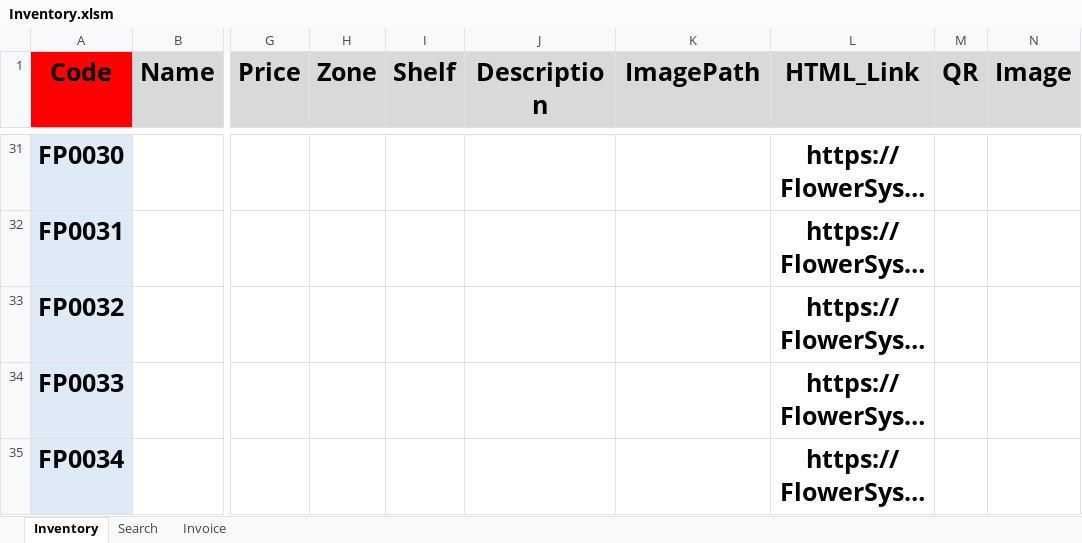
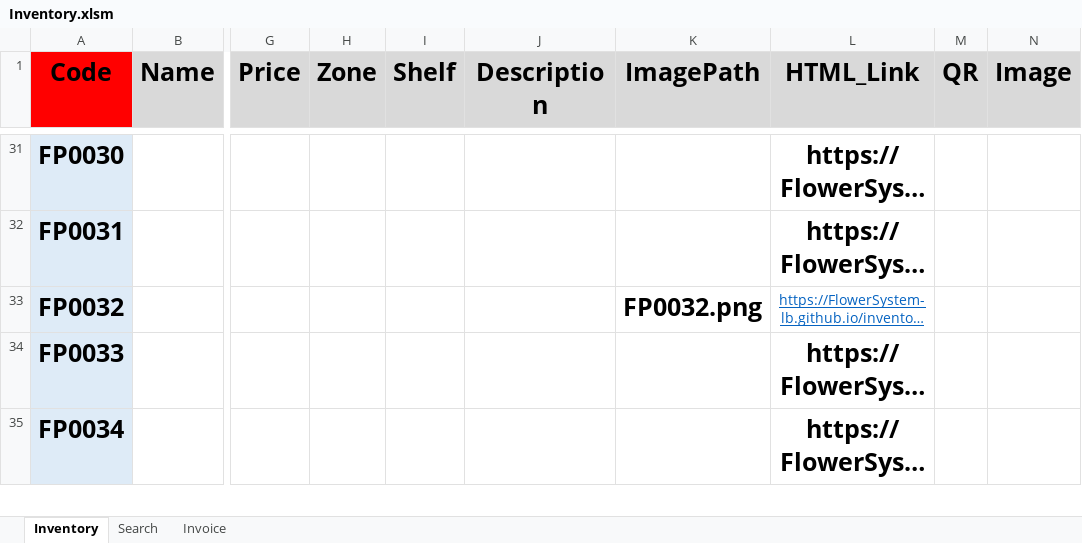
Before and after one commit to FlowerSystem-lb/inventorysystem, an Excel workbook: Inventory.xlsm, sheet Inventory, drawn as a sheet; only a part is shown, gaps mark what is left out; long unchanged cells end in …; values as stored, in another font and other column widths than the file's, no borders; charts and pictures not drawn; the diff names each change by its address in the sheet, - before the commit and + after, or states it on an @@ line.

```diff
--- a/Inventory.xlsm (sheet Inventory)
+++ b/Inventory.xlsm (sheet Inventory)
-K33 (ImagePath): (empty)
+K33 (ImagePath): FP0032.png
@@ L33 bold: on → off, underline: off → on, text colour: black → #0563C1, text size: smaller @@
```
Also changed, not shown: charts or pictures, 1 other file.
